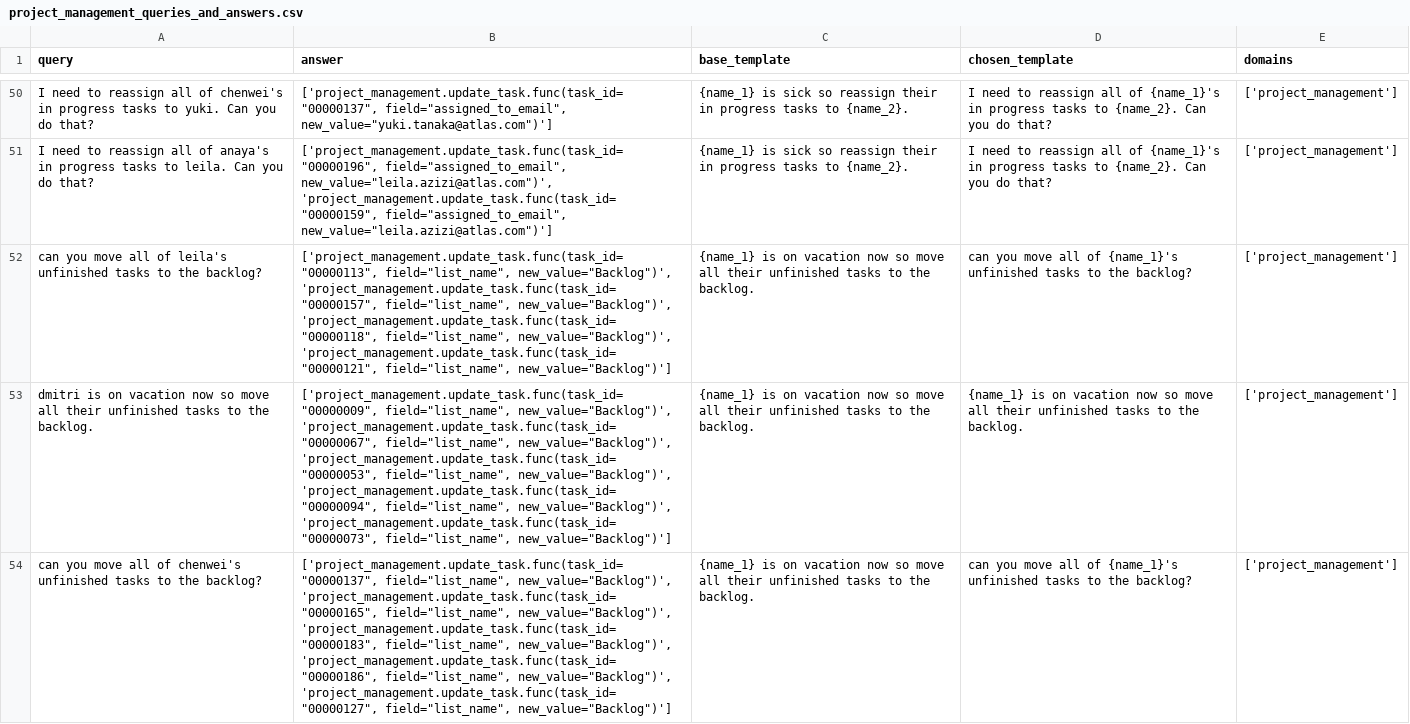
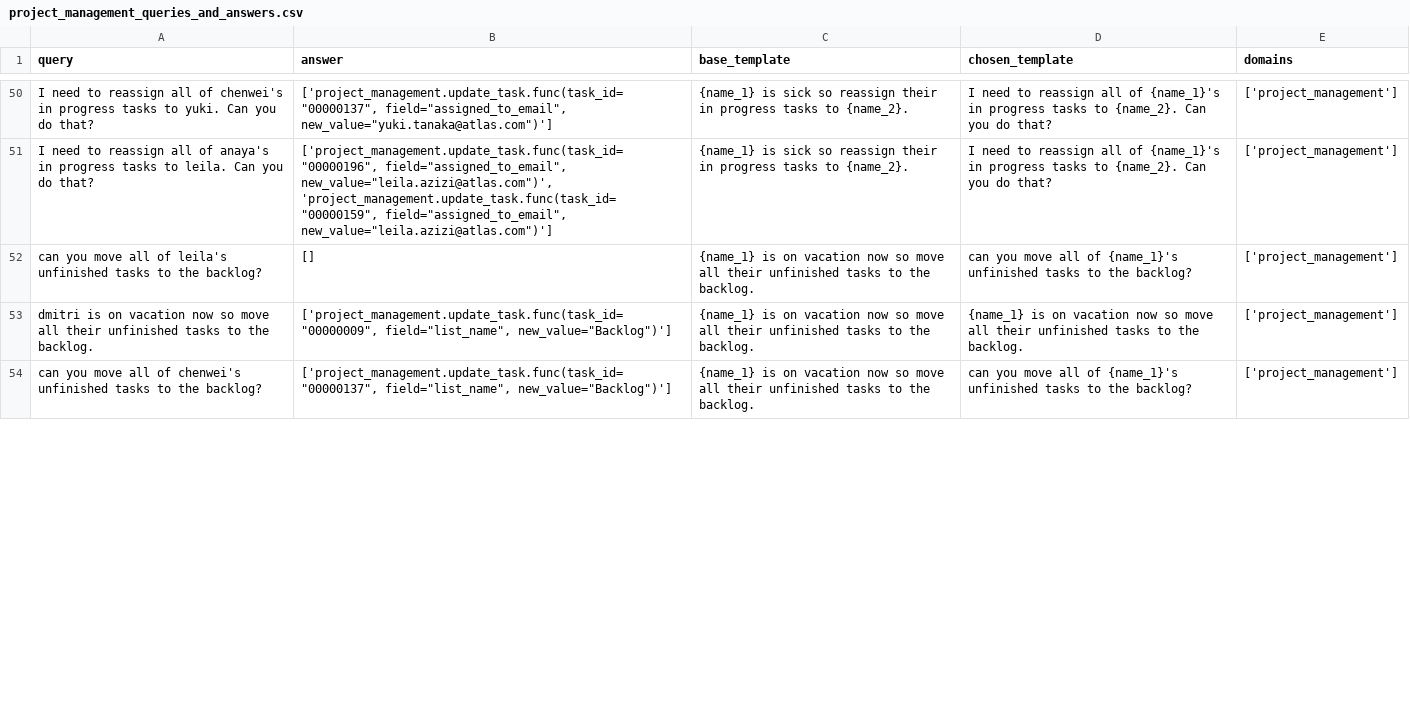
Before and after one commit to olly-styles/WorkBench, a CSV file: data/processed/queries_and_answers/project_management_queries_and_answers.csv, drawn as a sheet; only a part is shown, gaps mark what is left out; the diff covers the shown part only; the diff names each change by its address in the sheet, - before the commit and + after, or states it on an @@ line.

Commit message:
fix bug with definition of an unfinished task

```diff
--- a/data/processed/queries_and_answers/project_management_queries_and_answers.csv
+++ b/data/processed/queries_and_answers/project_management_queries_and_answers.csv
-B52 (answer): ['project_management.update_task.func(task_id="00000113", field="list_name", new_value="Backlog")', 'project_management.update_task.func(task_id="00000157", field="list_name", new_value="Backlog")', 'project_management.update_task.func(task_id="00000118", field="list_name", new_value="Backlog")', 'project_management.update_task.func(task_id="00000121", field="list_name", new_value="Backlog")']
+B52 (answer): []
-B53 (answer): ['project_management.update_task.func(task_id="00000009", field="list_name", new_value="Backlog")', 'project_management.update_task.func(task_id="00000067", field="list_name", new_value="Backlog")', 'project_management.update_task.func(task_id="00000053", field="list_name", new_value="Backlog")', 'project_management.update_task.func(task_id="00000094", field="list_name", new_value="Backlog")', 'project_management.update_task.func(task_id="00000073", field="list_name", new_value="Backlog")']
+B53 (answer): ['project_management.update_task.func(task_id="00000009", field="list_name", new_value="Backlog")']
-B54 (answer): ['project_management.update_task.func(task_id="00000137", field="list_name", new_value="Backlog")', 'project_management.update_task.func(task_id="00000165", field="list_name", new_value="Backlog")', 'project_management.update_task.func(task_id="00000183", field="list_name", new_value="Backlog")', 'project_management.update_task.func(task_id="00000186", field="list_name", new_value="Backlog")', 'project_management.update_task.func(task_id="00000127", field="list_name", new_value="Backlog")']
+B54 (answer): ['project_management.update_task.func(task_id="00000137", field="list_name", new_value="Backlog")']
```
Also changed, not shown: 7 edited cells elsewhere in this file, 1 other file.
